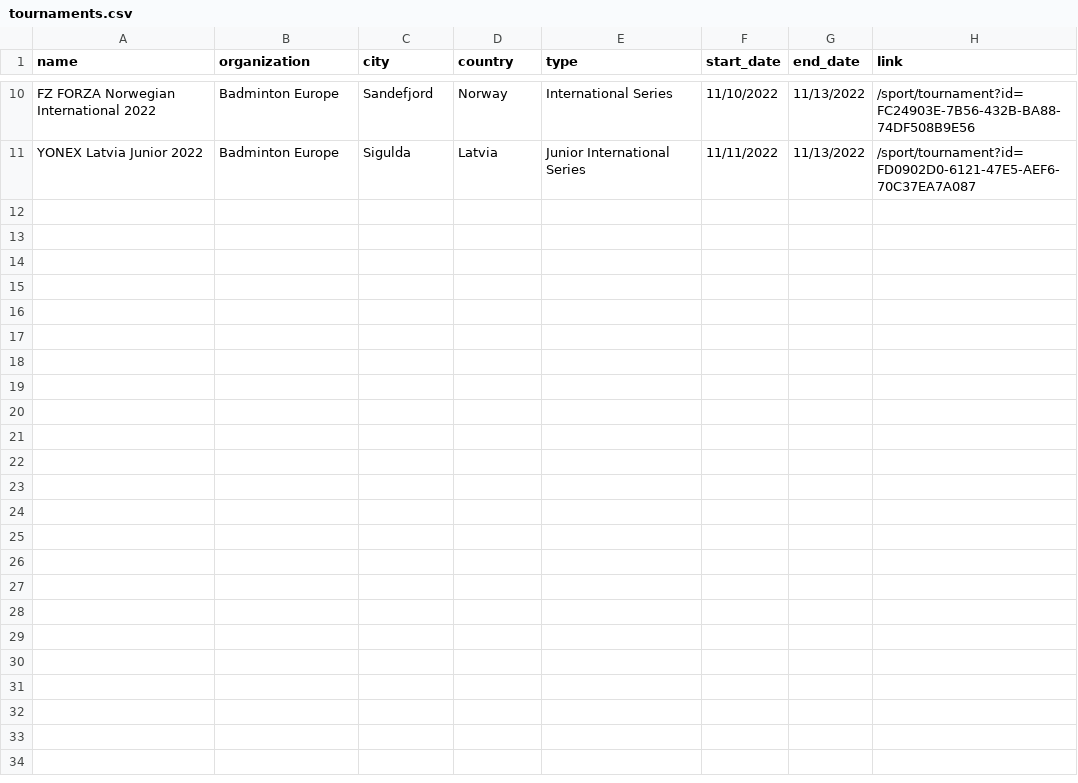
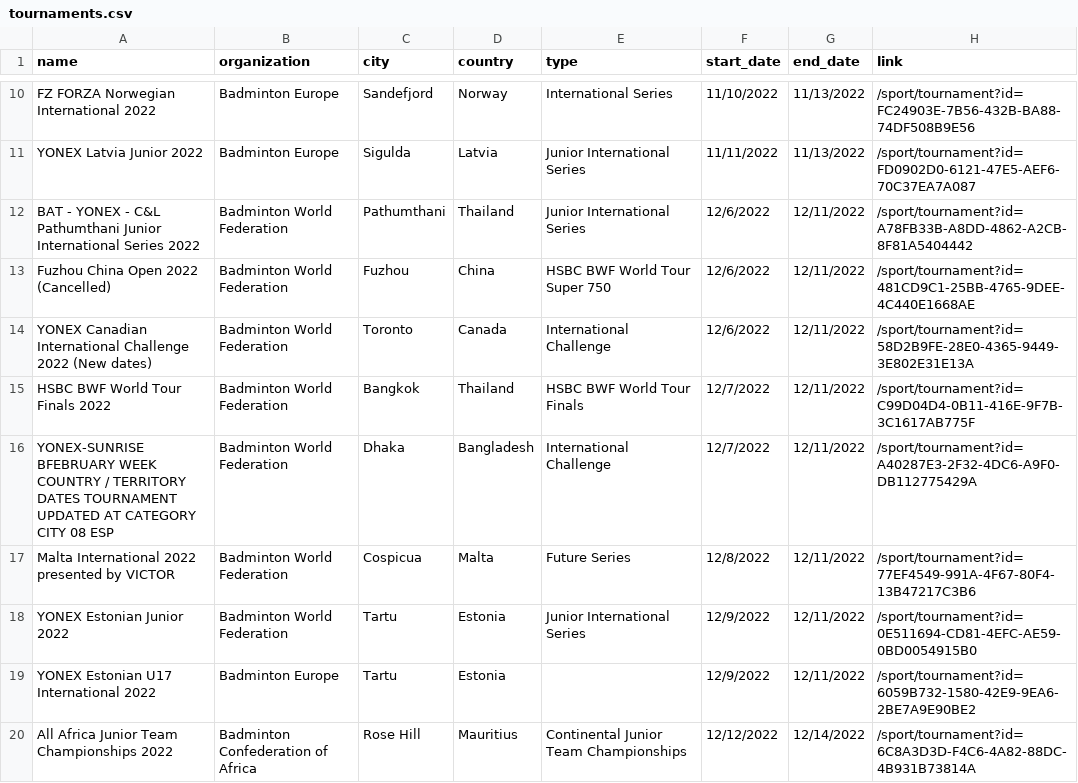
Before and after one commit to SanderP99/Badminton-Data, a CSV file: out/tournaments.csv, drawn as a sheet; only a part is shown, gaps mark what is left out; the diff covers the shown part only.

Commit message:
New tournament data

```diff
--- a/out/tournaments.csv
+++ b/out/tournaments.csv
@@ -11 +11,10 @@ FZ FORZA Norwegian International 2022,Badminton Europe,Sandefjord,Norway,Interna
 YONEX Latvia Junior 2022,Badminton Europe,Sigulda,Latvia,Junior International Series,11/11/2022,11/13/2022,/sport/tournament?id=FD0902D0-6121-47E5-AEF6-70C37EA7A087
+BAT - YONEX - C&L Pathumthani Junior International Series 2022,Badminton World Federation,Pathumthani,Thailand,Junior International Series,12/6/2022,12/11/2022,/sport/tournament?id=A78FB33B-A8DD-4862-A2CB-8F81A5404442
+Fuzhou China Open 2022 (Cancelled),Badminton World Federation,Fuzhou,China,HSBC BWF World Tour Super 750,12/6/2022,12/11/2022,/sport/tournament?id=481CD9C1-25BB-4765-9DEE-4C440E1668AE
+YONEX Canadian International Challenge 2022 (New dates),Badminton World Federation,Toronto,Canada,International Challenge,12/6/2022,12/11/2022,/sport/tournament?id=58D2B9FE-28E0-4365-9449-3E802E31E13A
+HSBC BWF World Tour Finals 2022,Badminton World Federation,Bangkok,Thailand,HSBC BWF World Tour Finals,12/7/2022,12/11/2022,/sport/tournament?id=C99D04D4-0B11-416E-9F7B-3C1617AB775F
+YONEX-SUNRISE BFEBRUARY WEEK	COUNTRY / TERRITORY	DATES	 TOURNAMENT UPDATED AT	 CATEGORY CITY 08	 ESP,Badminton World Federation,Dhaka,Bangladesh,International Challenge,12/7/2022,12/11/2022,/sport/tournament?id=A40287E3-2F32-4DC6-A9F0-DB112775429A
+Malta International 2022 presented by VICTOR,Badminton World Federation,Cospicua,Malta,Future Series,12/8/2022,12/11/2022,/sport/tournament?id=77EF4549-991A-4F67-80F4-13B47217C3B6
+YONEX Estonian Junior 2022,Badminton World Federation,Tartu,Estonia,Junior International Series,12/9/2022,12/11/2022,/sport/tournament?id=0E511694-CD81-4EFC-AE59-0BD0054915B0
+YONEX Estonian U17 International 2022,Badminton Europe,Tartu,Estonia,,12/9/2022,12/11/2022,/sport/tournament?id=6059B732-1580-42E9-9EA6-2BE7A9E90BE2
+All Africa Junior Team Championships 2022,Badminton Confederation of Africa,Rose Hill,Mauritius,Continental Junior Team Championships,12/12/2022,12/14/2022,/sport/tournament?id=6C8A3D3D-F4C6-4A82-88DC-4B931B73814A
```
Also changed, not shown: 8 added rows elsewhere in this file.
